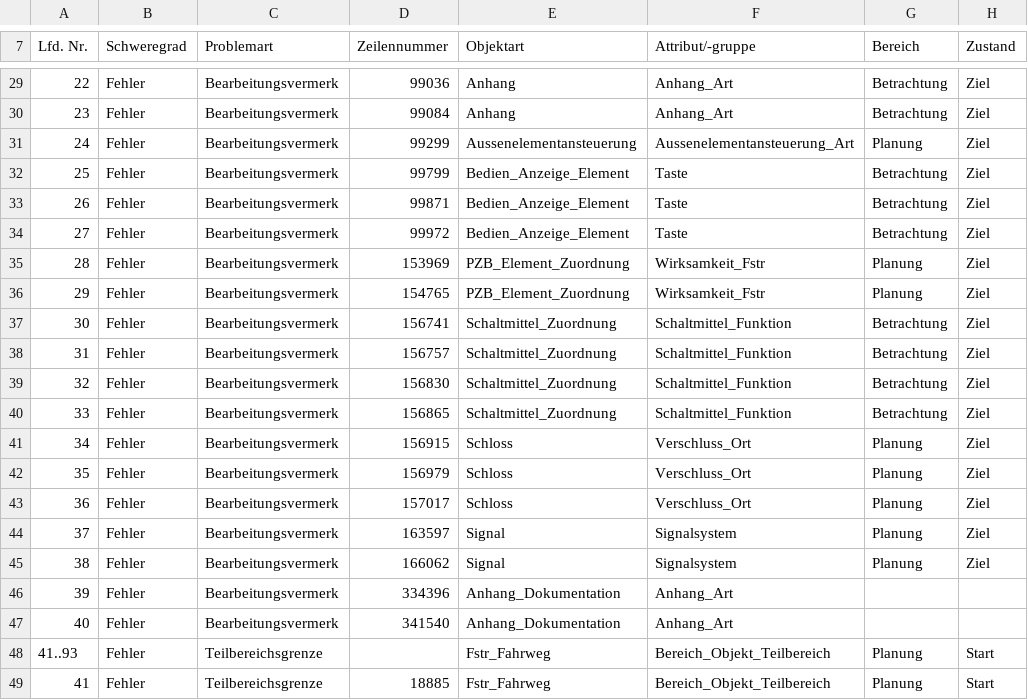
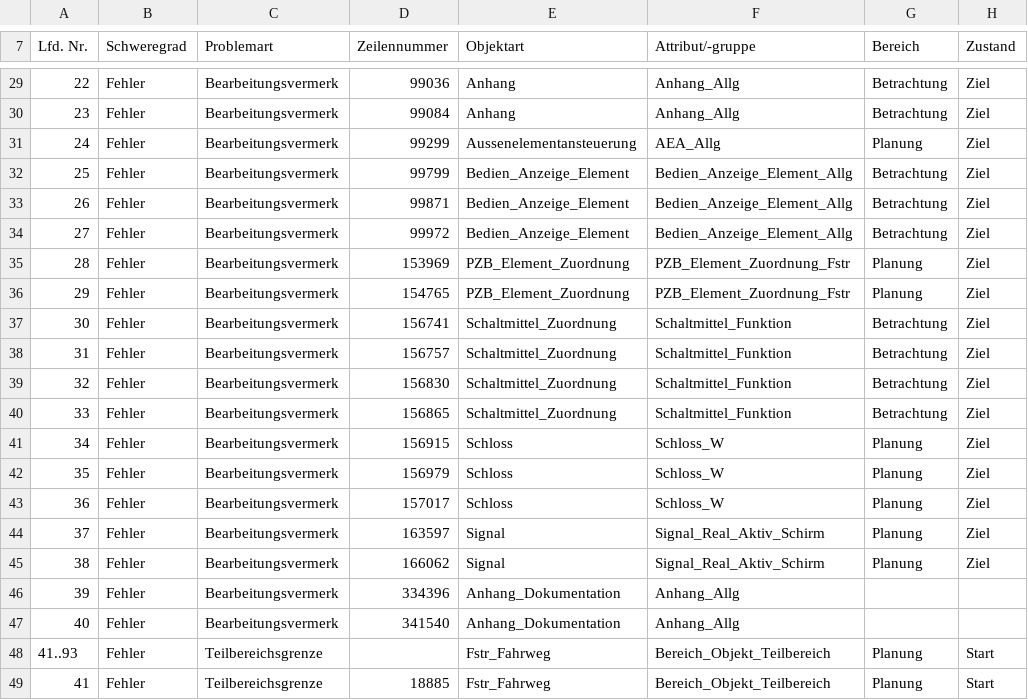
Before and after one commit to eclipse-set/set, a CSV file: java/bundles/org.eclipse.set.swtbot/test_res/table_reference/pphn/plaz_model_reference.csv, drawn as a sheet; only a part is shown, gaps mark what is left out; the diff covers the shown part only; the diff names each change by its address in the sheet, - before the commit and + after, or states it on an @@ line.

```diff
--- a/java/bundles/org.eclipse.set.swtbot/test_res/table_reference/pphn/plaz_model_reference.csv
+++ b/java/bundles/org.eclipse.set.swtbot/test_res/table_reference/pphn/plaz_model_reference.csv
-F29:F30 (Attribut/-gruppe): Anhang_Art
+F29:F30 (Attribut/-gruppe): Anhang_Allg
-F31 (Attribut/-gruppe): Aussenelementansteuerung_Art
+F31 (Attribut/-gruppe): AEA_Allg
-F32:F34 (Attribut/-gruppe): Taste
+F32:F34 (Attribut/-gruppe): Bedien_Anzeige_Element_Allg
-F35:F36 (Attribut/-gruppe): Wirksamkeit_Fstr
+F35:F36 (Attribut/-gruppe): PZB_Element_Zuordnung_Fstr
-F41:F43 (Attribut/-gruppe): Verschluss_Ort
+F41:F43 (Attribut/-gruppe): Schloss_W
-F44:F45 (Attribut/-gruppe): Signalsystem
+F44:F45 (Attribut/-gruppe): Signal_Real_Aktiv_Schirm
-F46:F47 (Attribut/-gruppe): Anhang_Art
+F46:F47 (Attribut/-gruppe): Anhang_Allg
```
Also changed, not shown: 26 edited cells elsewhere in this file, 2 other files.
